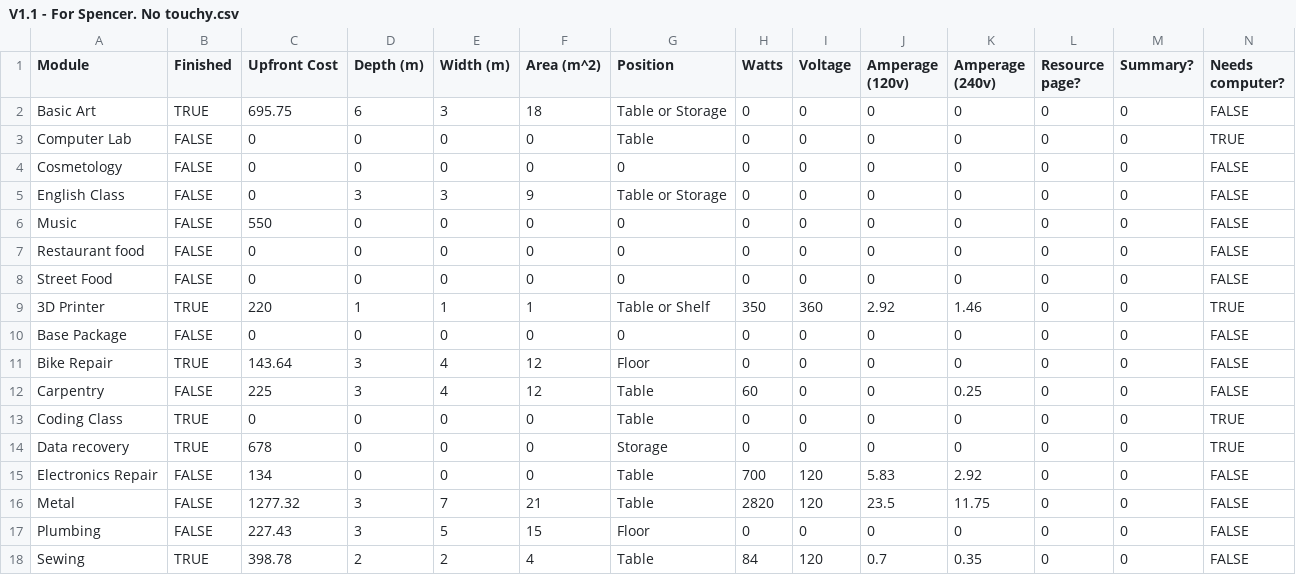
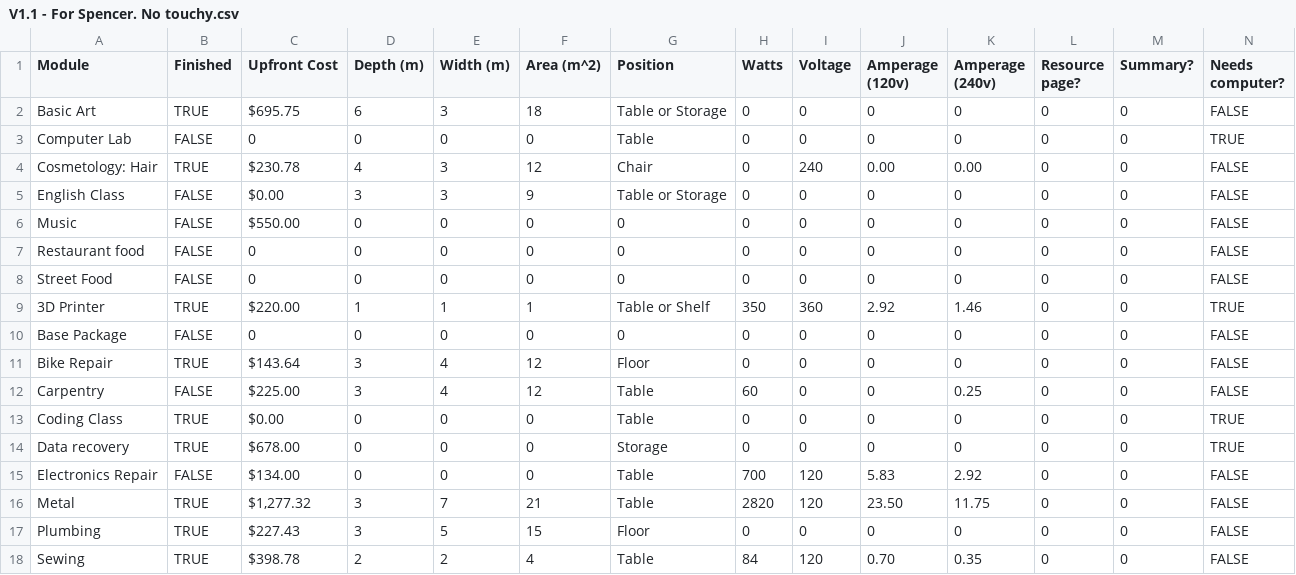
Before and after one commit to Srsammy/srsammy.github.io, a CSV file: V1.1 - For Spencer. No touchy.csv, drawn as a sheet; only a part is shown; removed rows and columns are numbered as before the commit, all else as after; rows hold the shown columns only; the diff names each change by its address in the sheet, - before the commit and + after, or states it on an @@ line.

Commit message:
Updated the modules spreadsheet

```diff
--- a/V1.1 - For Spencer. No touchy.csv
+++ b/V1.1 - For Spencer. No touchy.csv
-C2 (Upfront Cost): 695.75
+C2 (Upfront Cost): $695.75
-row 4: Cosmetology | FALSE | 0 | 0 | 0 | 0 | 0 | 0 | 0 | 0 | 0 | 0 | 0 | FALSE
+row 4: Cosmetology: Hair | TRUE | $230.78 | 4 | 3 | 12 | Chair | 0 | 240 | 0.00 | 0.00 | 0 | 0 | FALSE
-C5 (Upfront Cost): 0
+C5 (Upfront Cost): $0.00
-C6 (Upfront Cost): 550
+C6 (Upfront Cost): $550.00
-C9 (Upfront Cost): 220
+C9 (Upfront Cost): $220.00
-C11 (Upfront Cost): 143.64
+C11 (Upfront Cost): $143.64
-C12 (Upfront Cost): 225
+C12 (Upfront Cost): $225.00
-C13 (Upfront Cost): 0
+C13 (Upfront Cost): $0.00
-C14 (Upfront Cost): 678
+C14 (Upfront Cost): $678.00
-C15 (Upfront Cost): 134
+C15 (Upfront Cost): $134.00
-B16:B17 (Finished): FALSE
+B16:B17 (Finished): TRUE
-C16 (Upfront Cost): 1277.32
+C16 (Upfront Cost): $1,277.32
-J16 (Amperage (120v)): 23.5
+J16 (Amperage (120v)): 23.50
-C17 (Upfront Cost): 227.43
+C17 (Upfront Cost): $227.43
-C18 (Upfront Cost): 398.78
+C18 (Upfront Cost): $398.78
-J18 (Amperage (120v)): 0.7
+J18 (Amperage (120v)): 0.70
```
Also changed, not shown: 1 other file.
